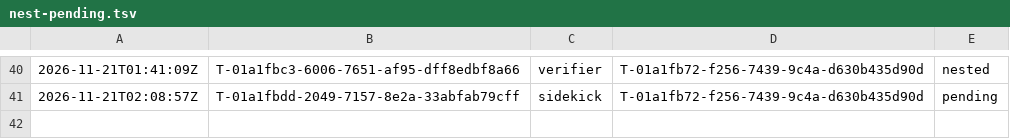
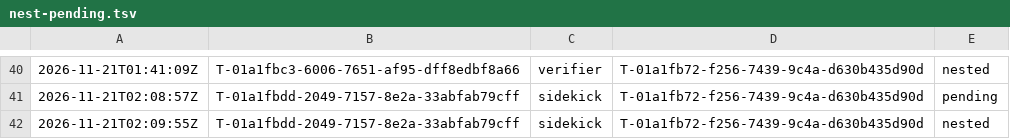
Before and after one commit to br1anchen/open-pstack, a TSV file: nest-pending.tsv, drawn as a sheet; only a part is shown, gaps mark what is left out; the diff names each change by its address in the sheet, - before the commit and + after, or states it on an @@ line.

```diff
--- a/nest-pending.tsv
+++ b/nest-pending.tsv
+row 42: 2026-11-21T02:09:55Z | T-01a1fbdd-2049-7157-8e2a-33abfab79cff | sidekick | T-01a1fb72-f256-7439-9c4a-d630b435d90d | nested
```
Also changed, not shown: events/master-g2.tsv, 3 other files.
